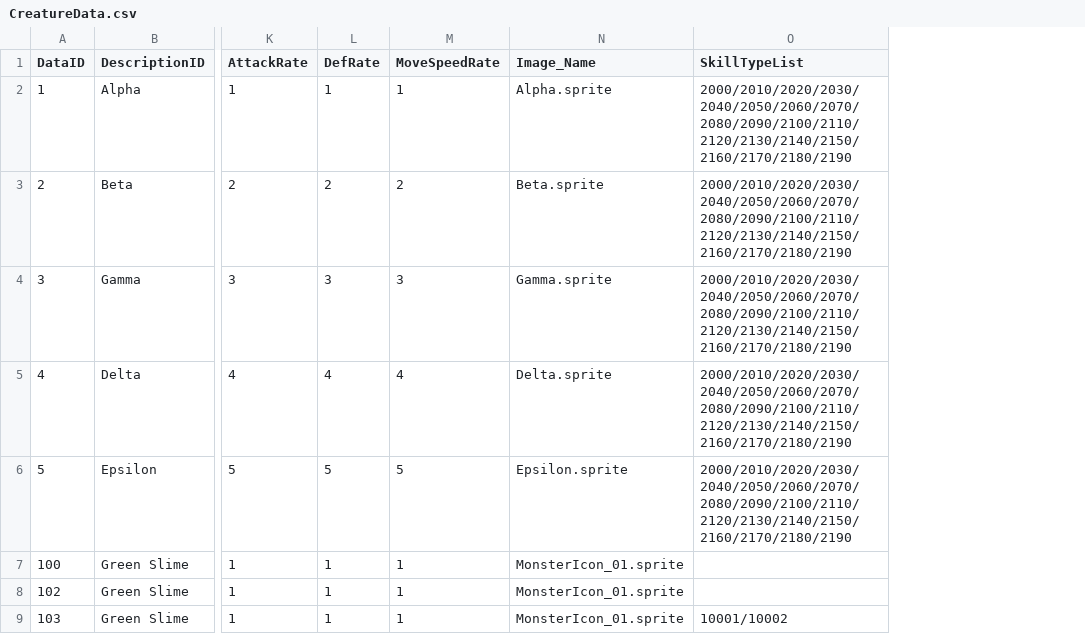
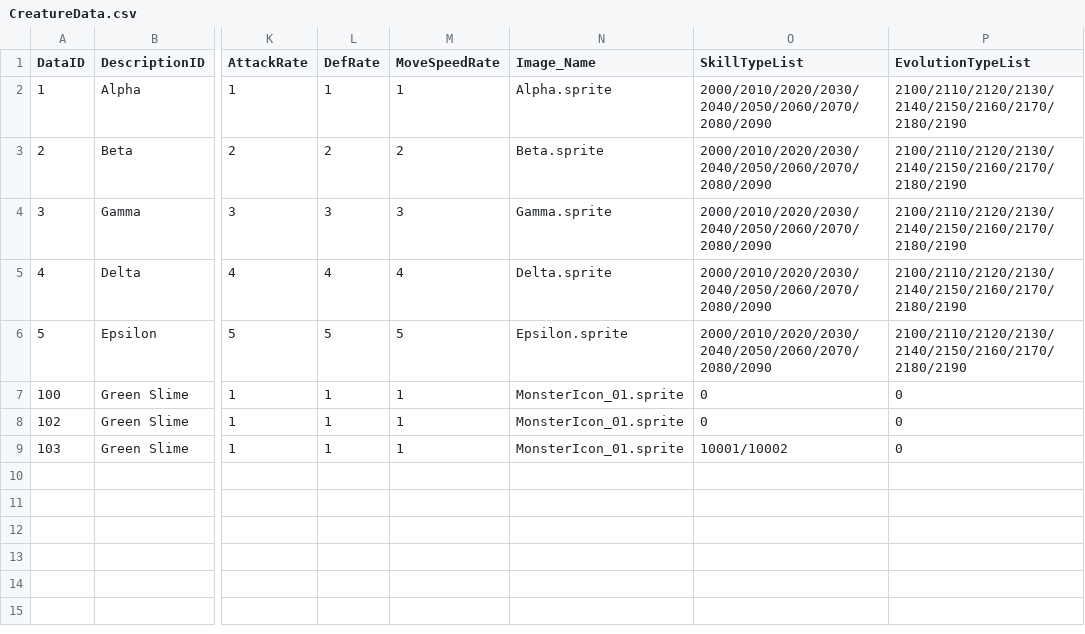
Before and after one commit to SongJiUk/likeTangTang, a CSV file: LikeTangTang/Assets/@Resources/Data/CSV/CreatureData.csv, drawn as a sheet; only a part is shown, gaps mark what is left out; the diff names each change by its address in the sheet, - before the commit and + after, or states it on an @@ line.

```diff
--- a/LikeTangTang/Assets/@Resources/Data/CSV/CreatureData.csv
+++ b/LikeTangTang/Assets/@Resources/Data/CSV/CreatureData.csv
+column P (EvolutionTypeList), rows 2-9: 2100/2110/2120/2130/2140/2150/2160/2170/2180/2190 | 2100/2110/2120/2130/2140/2150/2160/2170/2180/2190 | 2100/2110/2120/2130/2140/2150/2160/2170/2180/2190 | 2100/2110/2120/2130/2140/2150/2160/2170/2180/2190 | 2100/2110/2120/2130/2140/2150/2160/2170/2180/2190 | 0 | 0 | 0
-O2:O6 (SkillTypeList): 2000/2010/2020/2030/2040/2050/2060/2070/2080/2090/2100/2110/2120/2130/2140/2150/2160/2170/2180/2190
+O2:O6 (SkillTypeList): 2000/2010/2020/2030/2040/2050/2060/2070/2080/2090
-O7:O8 (SkillTypeList): (empty)
+O7:O8 (SkillTypeList): 0
```
Also changed, not shown: LikeTangTang/Assets/@Resources/Data/CSV/SkillData.csv, 16 other files.
